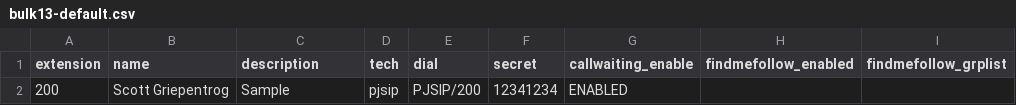
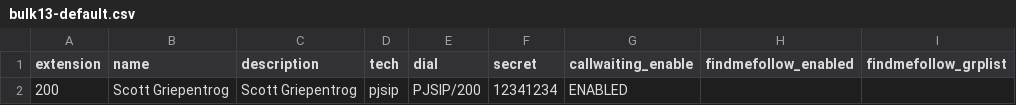
Before and after one commit to stgnet/bulkexts, a CSV file: bulk13-default.csv, drawn as a sheet; only a part is shown; the diff names each change by its address in the sheet, - before the commit and + after, or states it on an @@ line.

```diff
--- a/bulk13-default.csv
+++ b/bulk13-default.csv
-C2 (description): Sample
+C2 (description): Scott Griepentrog
```
Also changed, not shown: bulk13ext.csv, 1 other file.
